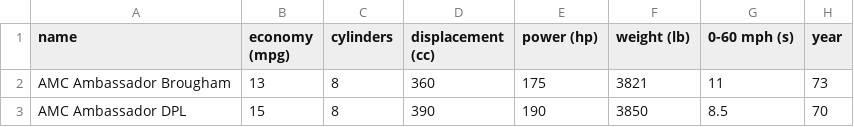
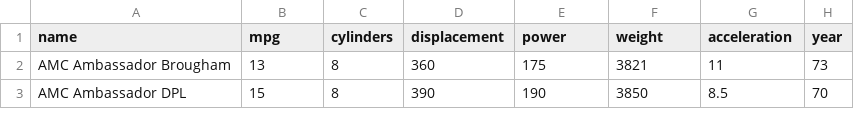
Before and after one commit to h2oai/mojoland, a CSV file: mojo-data/datasets/cars.csv, drawn as a sheet; only a part is shown.

```diff
--- a/mojo-data/datasets/cars.csv
+++ b/mojo-data/datasets/cars.csv
@@ -1,2 +1,2 @@
-name,economy (mpg),cylinders,displacement (cc),power (hp),weight (lb),0-60 mph (s),year
+name,mpg,cylinders,displacement,power,weight,acceleration,year
 AMC Ambassador Brougham,13,8,360,175,3821,11,73
```
Also changed, not shown: 8 other files.
